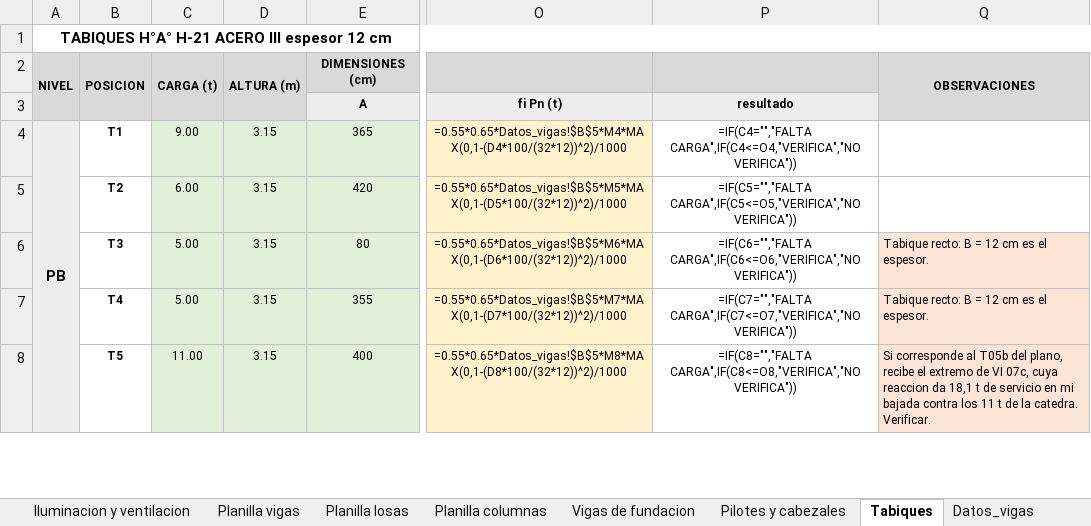
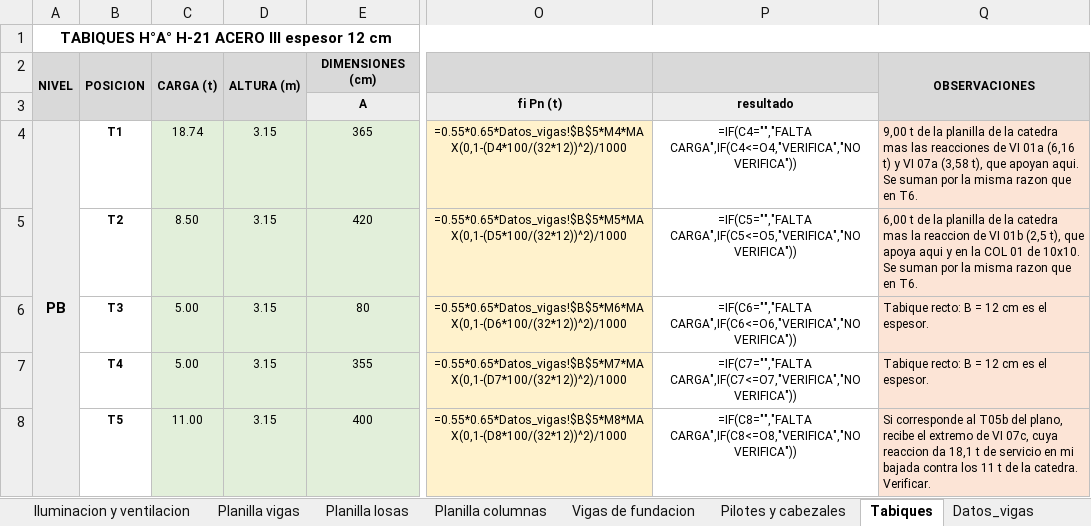
Before and after one commit to LoloMelia/tareas-claude, an Excel workbook: planillas/planillas_estructura.xlsx, sheet Tabiques, drawn as a sheet; only a part is shown, gaps mark what is left out; values as stored, in another font and other column widths than the file's, no borders; formulas without a stored value are shown as written; conditional formats not drawn; the diff names each change by its address in the sheet, - before the commit and + after, or states it on an @@ line.

```diff
--- a/planillas/planillas_estructura.xlsx (sheet Tabiques)
+++ b/planillas/planillas_estructura.xlsx (sheet Tabiques)
-C4: 9.00
+C4: 18.74
-Q4: (empty)
+Q4: 9,00 t de la planilla de la catedra mas las reacciones de VI 01a (6,16 t) y VI 07a (3,58 t), que apoyan aqui. Se suman por la misma razon que en T6.
-Q4:Q5 fill: none
+Q4:Q5 fill: #FCE4D6
-C5: 6.00
+C5: 8.50
-Q5: (empty)
+Q5: 6,00 t de la planilla de la catedra mas la reaccion de VI 01b (2,5 t), que apoya aqui y en la COL 01 de 10x10. Se suman por la misma razon que en T6.
```
Also changed, not shown: sheet Datos_pilotes, sheet Pilotes y cabezales.
